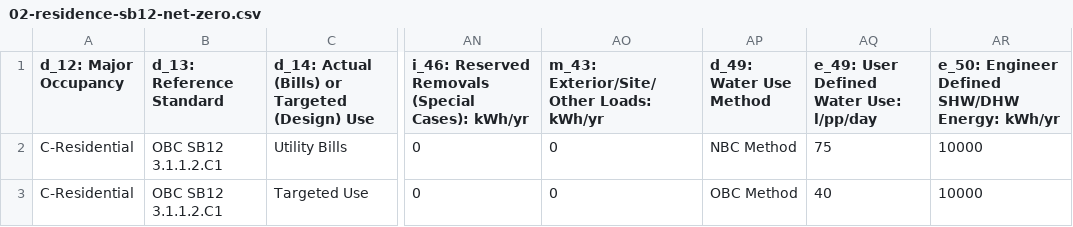
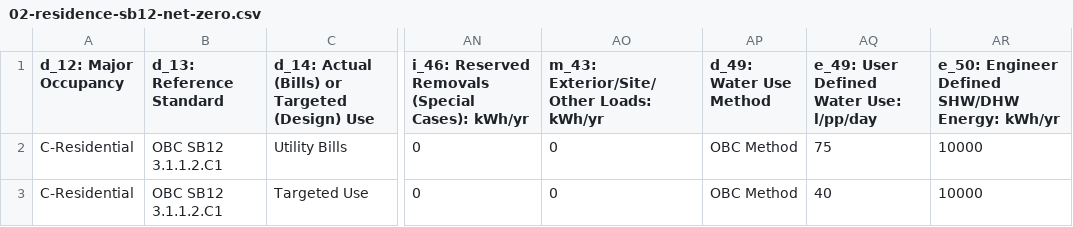
Before and after one commit to openbuilding-ca/objective, a CSV file: src/template/case-studies/02-residence-sb12-net-zero.csv, drawn as a sheet; only a part is shown, gaps mark what is left out; the diff names each change by its address in the sheet, - before the commit and + after, or states it on an @@ line.

```diff
--- a/src/template/case-studies/02-residence-sb12-net-zero.csv
+++ b/src/template/case-studies/02-residence-sb12-net-zero.csv
-AP2 (d_49: Water Use Method): NBC Method
+AP2 (d_49: Water Use Method): OBC Method
```
Also changed, not shown: 3 other files.
